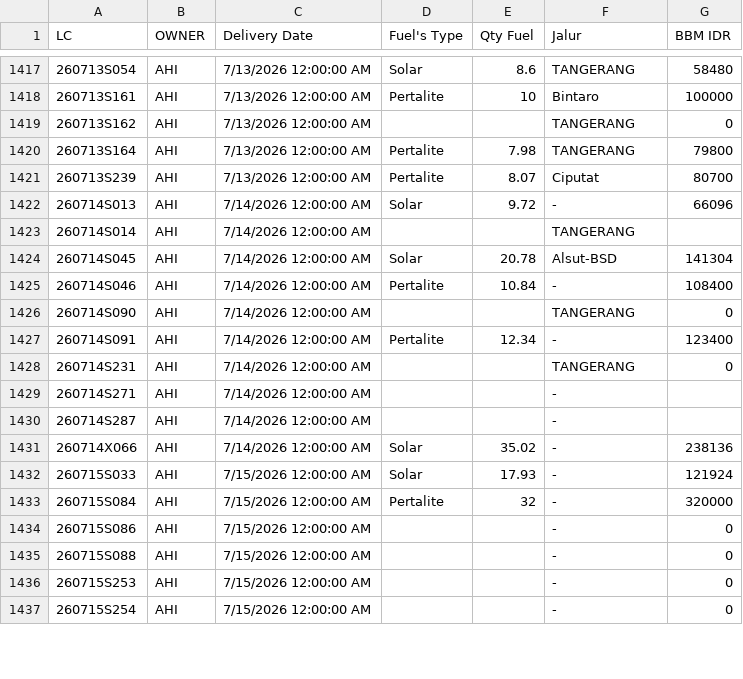
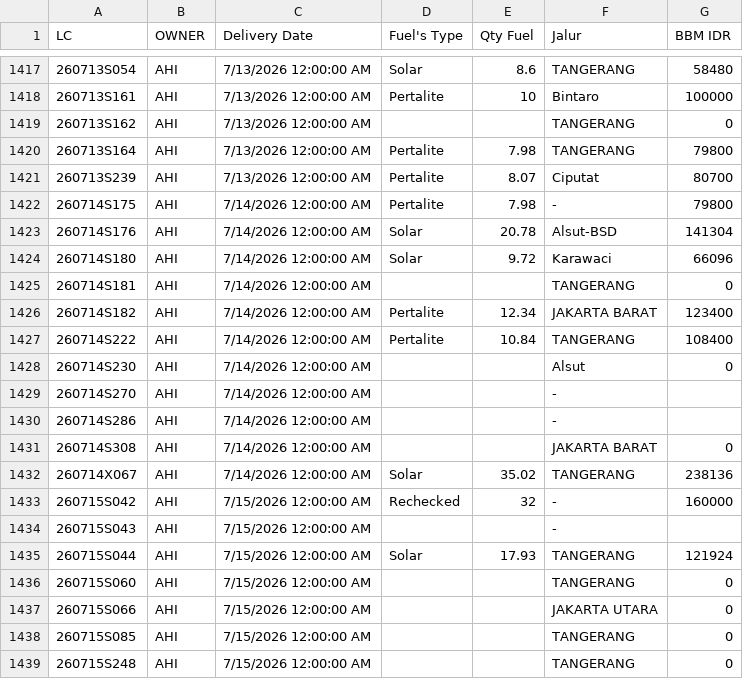
Before and after one commit to heylilyloops/Dashboard-Fuel-Usage-, a CSV file: data/HUB_AHI_ALSUT.csv, drawn as a sheet; only a part is shown, gaps mark what is left out; the diff covers the shown part only.

```diff
--- a/data/HUB_AHI_ALSUT.csv
+++ b/data/HUB_AHI_ALSUT.csv
@@ -1421,17 +1421,19 @@ LC,OWNER,Delivery Date,Fuel's Type,Qty Fuel,Jalur,BBM IDR
 260713S239,AHI,7/13/2026 12:00:00 AM,Pertalite,8.07,Ciputat,80700
-260714S013,AHI,7/14/2026 12:00:00 AM,Solar,9.72,-,66096
-260714S014,AHI,7/14/2026 12:00:00 AM,,,TANGERANG,
-260714S045,AHI,7/14/2026 12:00:00 AM,Solar,20.78,Alsut-BSD,141304
-260714S046,AHI,7/14/2026 12:00:00 AM,Pertalite,10.84,-,108400
-260714S090,AHI,7/14/2026 12:00:00 AM,,,TANGERANG,0
-260714S091,AHI,7/14/2026 12:00:00 AM,Pertalite,12.34,-,123400
-260714S231,AHI,7/14/2026 12:00:00 AM,,,TANGERANG,0
-260714S271,AHI,7/14/2026 12:00:00 AM,,,-,
-260714S287,AHI,7/14/2026 12:00:00 AM,,,-,
-260714X066,AHI,7/14/2026 12:00:00 AM,Solar,35.02,-,238136
-260715S033,AHI,7/15/2026 12:00:00 AM,Solar,17.93,-,121924
-260715S084,AHI,7/15/2026 12:00:00 AM,Pertalite,32,-,320000
-260715S086,AHI,7/15/2026 12:00:00 AM,,,-,0
-260715S088,AHI,7/15/2026 12:00:00 AM,,,-,0
-260715S253,AHI,7/15/2026 12:00:00 AM,,,-,0
-260715S254,AHI,7/15/2026 12:00:00 AM,,,-,0
+260714S175,AHI,7/14/2026 12:00:00 AM,Pertalite,7.98,-,79800
+260714S176,AHI,7/14/2026 12:00:00 AM,Solar,20.78,Alsut-BSD,141304
+260714S180,AHI,7/14/2026 12:00:00 AM,Solar,9.72,Karawaci,66096
+260714S181,AHI,7/14/2026 12:00:00 AM,,,TANGERANG,0
+260714S182,AHI,7/14/2026 12:00:00 AM,Pertalite,12.34,JAKARTA BARAT,123400
+260714S222,AHI,7/14/2026 12:00:00 AM,Pertalite,10.84,TANGERANG,108400
+260714S230,AHI,7/14/2026 12:00:00 AM,,,Alsut,0
+260714S270,AHI,7/14/2026 12:00:00 AM,,,-,
+260714S286,AHI,7/14/2026 12:00:00 AM,,,-,
+260714S308,AHI,7/14/2026 12:00:00 AM,,,JAKARTA BARAT,0
+260714X067,AHI,7/14/2026 12:00:00 AM,Solar,35.02,TANGERANG,238136
+260715S042,AHI,7/15/2026 12:00:00 AM,Rechecked,32,-,160000
+260715S043,AHI,7/15/2026 12:00:00 AM,,,-,
+260715S044,AHI,7/15/2026 12:00:00 AM,Solar,17.93,TANGERANG,121924
+260715S060,AHI,7/15/2026 12:00:00 AM,,,TANGERANG,0
+260715S066,AHI,7/15/2026 12:00:00 AM,,,JAKARTA UTARA,0
+260715S085,AHI,7/15/2026 12:00:00 AM,,,TANGERANG,0
+260715S248,AHI,7/15/2026 12:00:00 AM,,,TANGERANG,0
```
Also changed, not shown: 8 added rows and 4 edited cells elsewhere in this file, data/HUB_AHI_AYB.csv, data/HUB_AHI_CIBUBUR.csv, 18 other files.
